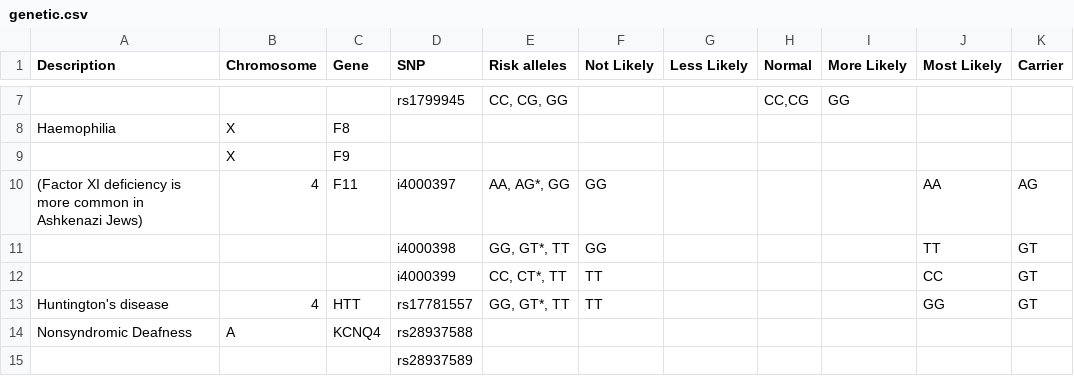
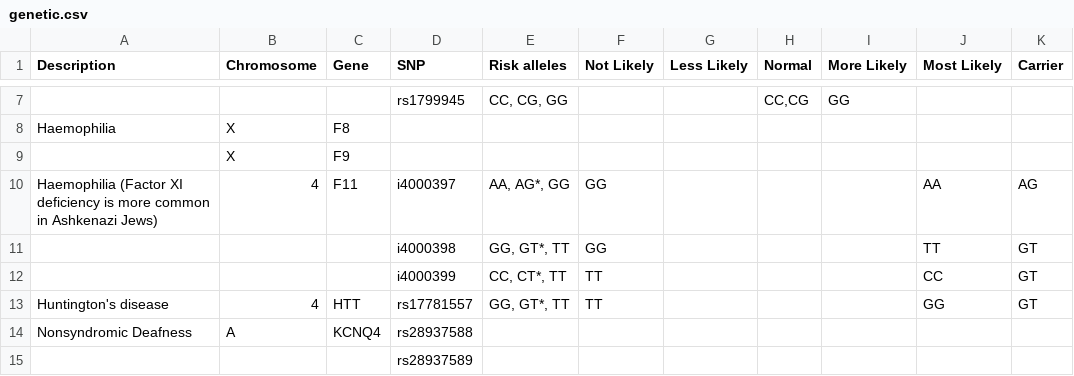
Before and after one commit to alexichryss/bioinformatics-gene-parser, a CSV file: data/genetic.csv, drawn as a sheet; only a part is shown, gaps mark what is left out.

```diff
--- a/data/genetic.csv
+++ b/data/genetic.csv
@@ -9,3 +9,3 @@ Haemophilia,X,F8,,,,,,,,
 ,X,F9,,,,,,,,
-(Factor XI deficiency is more common in Ashkenazi Jews),4,F11,i4000397,"AA, AG*, GG",GG,,,,AA,AG
+Haemophilia (Factor XI deficiency is more common in Ashkenazi Jews),4,F11,i4000397,"AA, AG*, GG",GG,,,,AA,AG
 ,,,i4000398,"GG, GT*, TT",GG,,,,TT,GT
```
Also changed, not shown: data/cardiovascular.csv, 3 other files.
